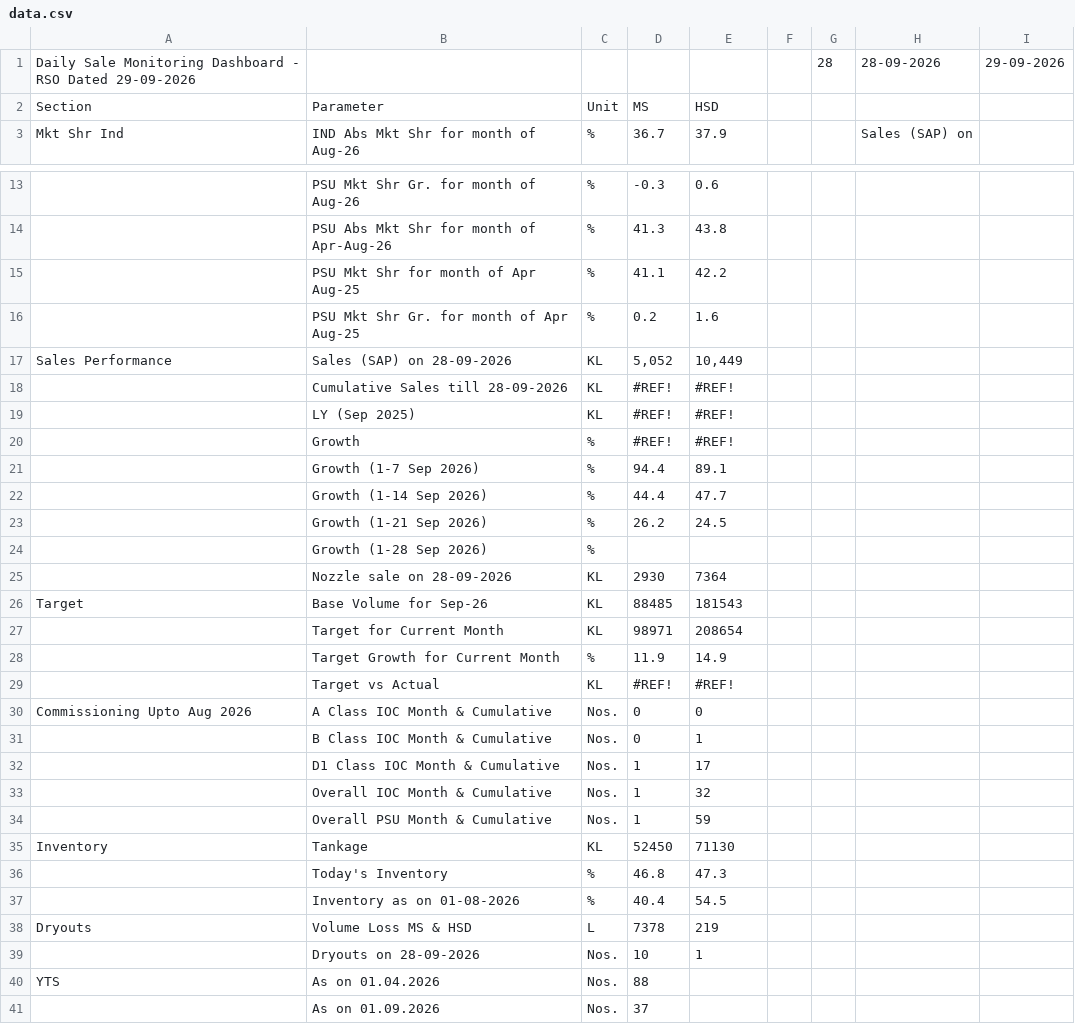
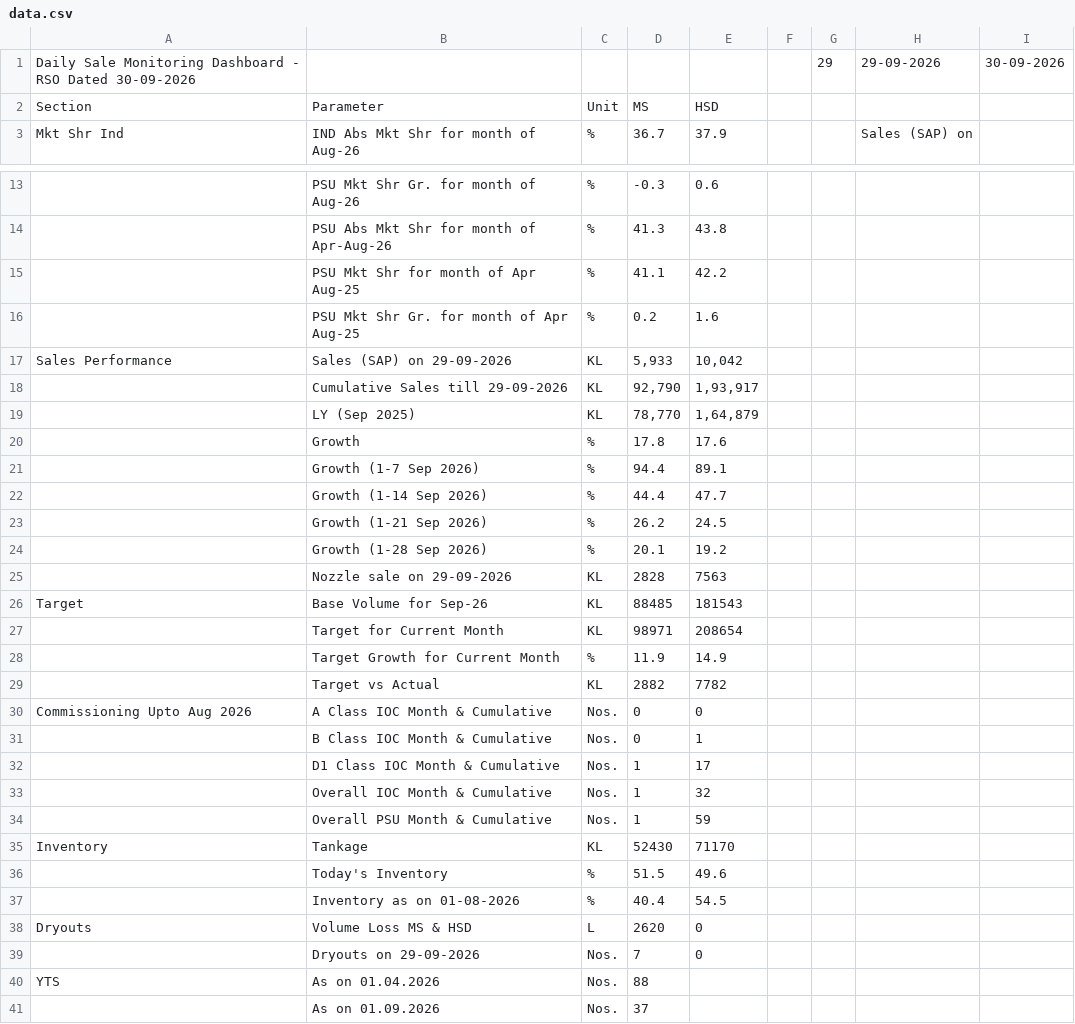
Before and after one commit to shivamindianoil-eng/rso-dashboard, a CSV file: data.csv, drawn as a sheet; only a part is shown, gaps mark what is left out; removed rows and columns are numbered as before the commit, all else as after; the diff names each change by its address in the sheet, - before the commit and + after, or states it on an @@ line.

Commit message:
Add files via upload

```diff
--- a/data.csv
+++ b/data.csv
-row 1: Daily Sale Monitoring Dashboard - RSO Dated 29-09-2026 |  |  |  |  |  | 28 | 28-09-2026 | 29-09-2026
+row 1: Daily Sale Monitoring Dashboard - RSO Dated 30-09-2026 |  |  |  |  |  | 29 | 29-09-2026 | 30-09-2026
-B17: Sales (SAP) on 28-09-2026
+B17: Sales (SAP) on 29-09-2026
-D17: 5,052
+D17: 5,933
-E17: 10,449
+E17: 10,042
-row 18:  | Cumulative Sales till 28-09-2026 | KL | #REF! | #REF!
-row 19:  | LY (Sep 2025) | KL | #REF! | #REF!
-row 20:  | Growth | % | #REF! | #REF!
+row 18:  | Cumulative Sales till 29-09-2026 | KL | 92,790 | 1,93,917
+row 19:  | LY (Sep 2025) | KL | 78,770 | 1,64,879
+row 20:  | Growth | % | 17.8 | 17.6
-D24: (empty)
+D24: 20.1
-E24: (empty)
+E24: 19.2
-row 25:  | Nozzle sale on 28-09-2026 | KL | 2930 | 7364
+row 25:  | Nozzle sale on 29-09-2026 | KL | 2828 | 7563
-D29: #REF!
+D29: 2882
-E29: #REF!
+E29: 7782
-D35: 52450
+D35: 52430
-E35: 71130
+E35: 71170
-D36: 46.8
+D36: 51.5
-E36: 47.3
+E36: 49.6
-D38: 7378
+D38: 2620
-E38: 219
+E38: 0
-row 39:  | Dryouts on 28-09-2026 | Nos. | 10 | 1
+row 39:  | Dryouts on 29-09-2026 | Nos. | 7 | 0
```
